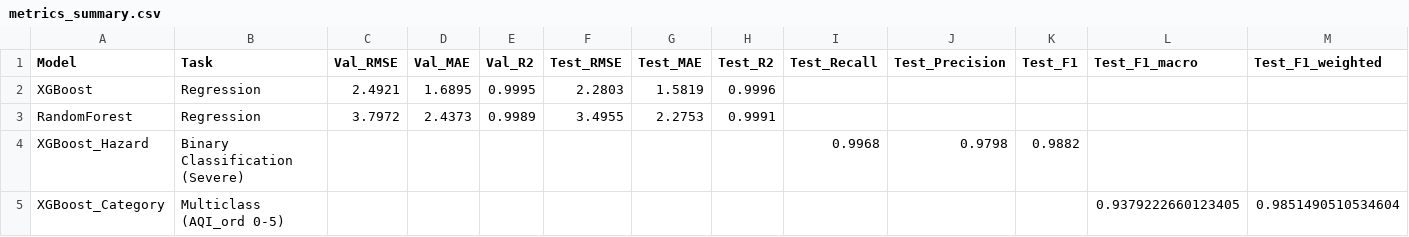
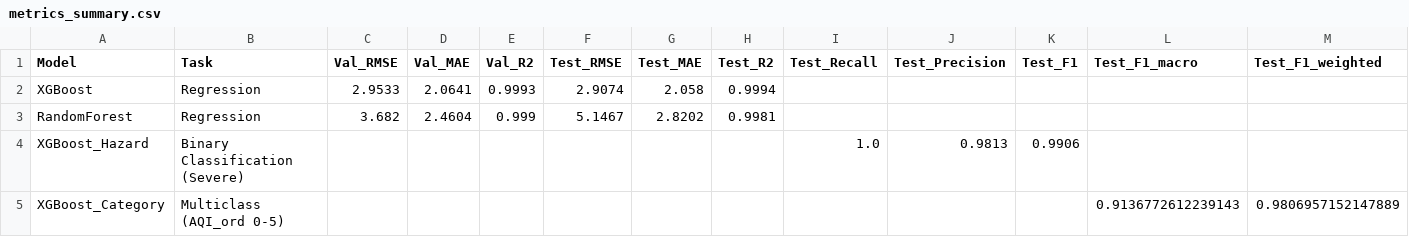
Before and after one commit to akaksh001/AQI-prediction-model, a CSV file: outputs/model/metrics_summary.csv, drawn as a sheet.

Commit message:
Fix data leakage in feature engineering

```diff
--- a/outputs/model/metrics_summary.csv
+++ b/outputs/model/metrics_summary.csv
@@ -1,5 +1,5 @@
 Model,Task,Val_RMSE,Val_MAE,Val_R2,Test_RMSE,Test_MAE,Test_R2,Test_Recall,Test_Precision,Test_F1,Test_F1_macro,Test_F1_weighted
-XGBoost,Regression,2.4921,1.6895,0.9995,2.2803,1.5819,0.9996,,,,,
-RandomForest,Regression,3.7972,2.4373,0.9989,3.4955,2.2753,0.9991,,,,,
-XGBoost_Hazard,Binary Classification (Severe),,,,,,,0.9968,0.9798,0.9882,,
-XGBoost_Category,Multiclass (AQI_ord 0-5),,,,,,,,,,0.9379222660123405,0.9851490510534604
+XGBoost,Regression,2.9533,2.0641,0.9993,2.9074,2.058,0.9994,,,,,
+RandomForest,Regression,3.682,2.4604,0.999,5.1467,2.8202,0.9981,,,,,
+XGBoost_Hazard,Binary Classification (Severe),,,,,,,1.0,0.9813,0.9906,,
+XGBoost_Category,Multiclass (AQI_ord 0-5),,,,,,,,,,0.9136772612239143,0.9806957152147889
```
Also changed, not shown: 18 other files.
